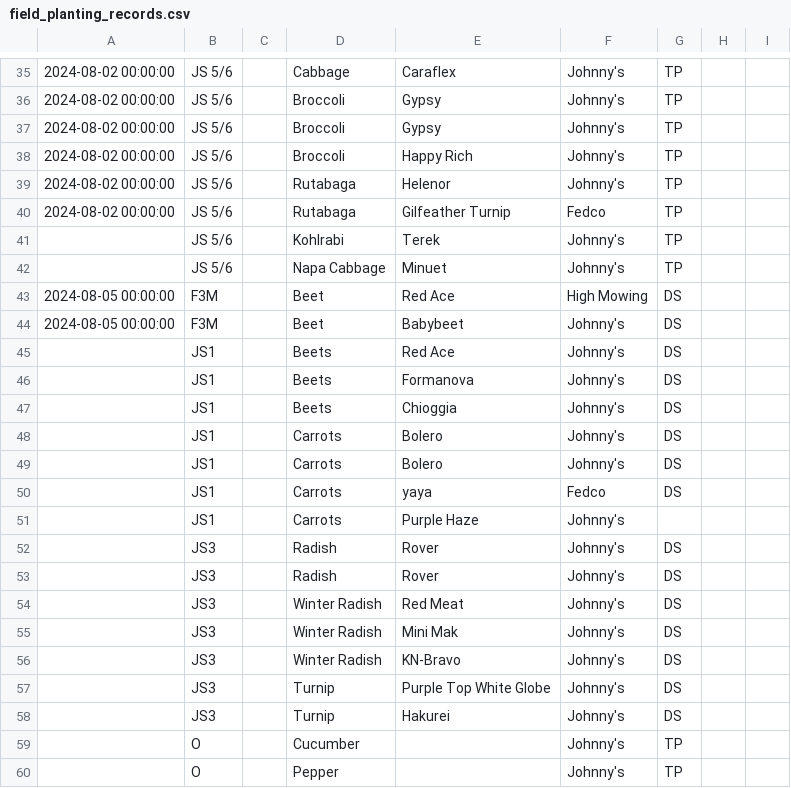
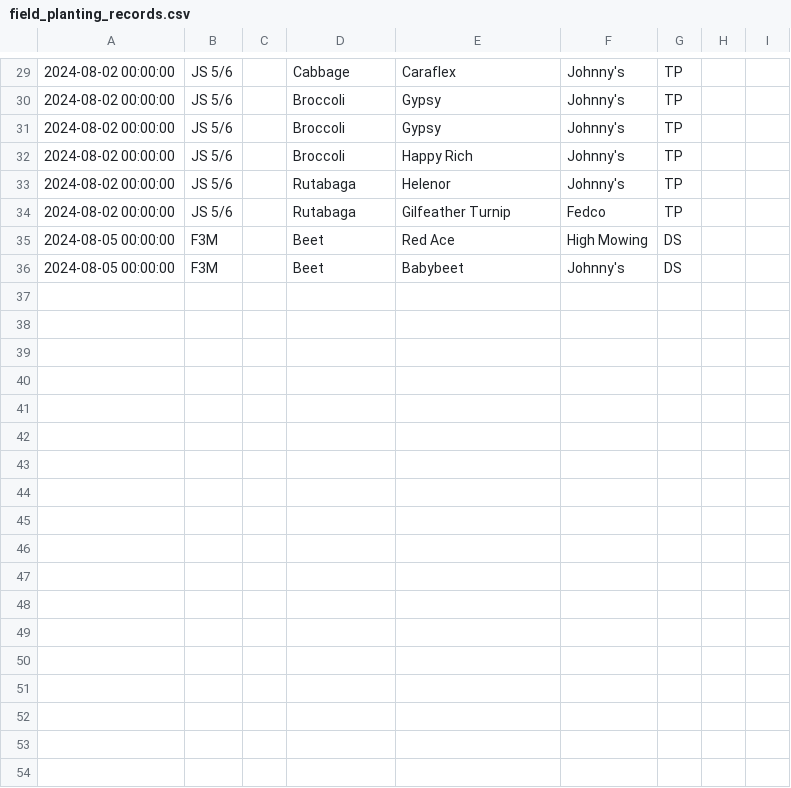
Before and after one commit to toddismyname21/tiny-seed-os, a CSV file: don_docs/extracted/field_planting_records.csv, drawn as a sheet; only a part is shown, gaps mark what is left out; removed rows and columns are numbered as before the commit, all else as after; the diff covers the shown part only; the diff names each change by its address in the sheet, - before the commit and + after, or states it on an @@ line.

```diff
--- a/don_docs/extracted/field_planting_records.csv
+++ b/don_docs/extracted/field_planting_records.csv
-row 41:  | JS 5/6 |  | Kohlrabi | Terek | Johnny's | TP
-row 42:  | JS 5/6 |  | Napa Cabbage | Minuet | Johnny's | TP
-row 45:  | JS1 |  | Beets | Red Ace | Johnny's | DS
-row 46:  | JS1 |  | Beets | Formanova | Johnny's | DS
-row 47:  | JS1 |  | Beets | Chioggia | Johnny's | DS
-row 48:  | JS1 |  | Carrots | Bolero | Johnny's | DS
-row 49:  | JS1 |  | Carrots | Bolero | Johnny's | DS
-row 50:  | JS1 |  | Carrots | yaya | Fedco | DS
-row 51:  | JS1 |  | Carrots | Purple Haze | Johnny's
-row 52:  | JS3 |  | Radish | Rover | Johnny's | DS
-row 53:  | JS3 |  | Radish | Rover | Johnny's | DS
-row 54:  | JS3 |  | Winter Radish | Red Meat | Johnny's | DS
-row 55:  | JS3 |  | Winter Radish | Mini Mak | Johnny's | DS
-row 56:  | JS3 |  | Winter Radish | KN-Bravo | Johnny's | DS
-row 57:  | JS3 |  | Turnip | Purple Top White Globe | Johnny's | DS
-row 58:  | JS3 |  | Turnip | Hakurei | Johnny's | DS
-row 59:  | O |  | Cucumber |  | Johnny's | TP
-row 60:  | O |  | Pepper |  | Johnny's | TP
```
Also changed, not shown: 17 removed rows and 9 edited cells elsewhere in this file, don_docs/extracted/field_actions.csv, don_docs/extracted/greenhouse_sowing_records.csv, 23 other files.
